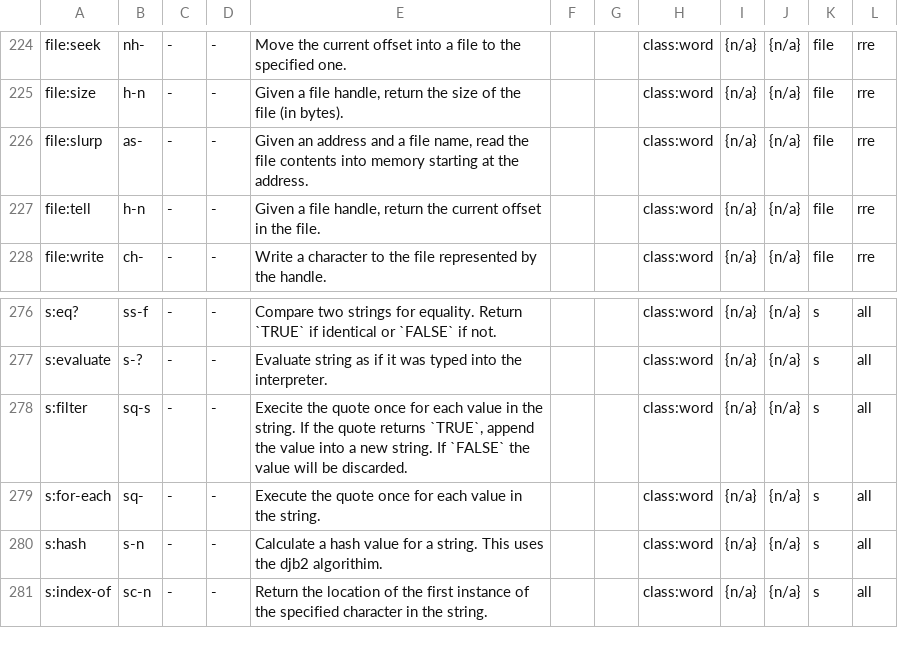
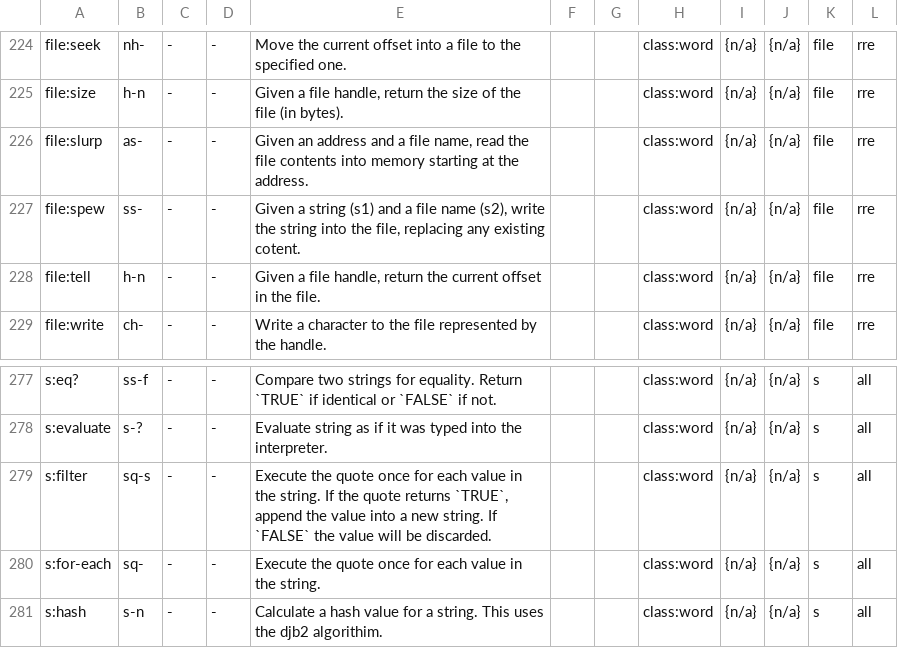
Before and after one commit to Acidburn0zzz/retro, a TSV file: wip/words.tsv, drawn as a sheet; only a part is shown, gaps mark what is left out; the shorter side is filled out with more unchanged rows.

Commit message:
add file:spew

```diff
--- a/wip/words.tsv
+++ b/wip/words.tsv
@@ -226,2 +226,3 @@ file:size	h-n	-	-	Given a file handle, return the size of the file (in bytes).
 file:slurp	as-	-	-	Given an address and a file name, read the file contents into memory starting at the address.			class:word	{n/a}	{n/a}	file	rre	
+file:spew	ss-	-	-	Given a string (s1) and a file name (s2), write the string into the file, replacing any existing cotent.			class:word	{n/a}	{n/a}	file	rre	
 file:tell	h-n	-	-	Given a file handle, return the current offset in the file.			class:word	{n/a}	{n/a}	file	rre	
@@ -277,3 +278,3 @@ s:eq?	ss-f	-	-	Compare two strings for equality. Return `TRUE` if identical or `
 s:evaluate	s-?	-	-	Evaluate string as if it was typed into the interpreter.			class:word	{n/a}	{n/a}	s	all	
-s:filter	sq-s	-	-	Execite the quote once for each value in the string. If the quote returns `TRUE`, append the value into a new string. If `FALSE` the value will be discarded.			class:word	{n/a}	{n/a}	s	all	
+s:filter	sq-s	-	-	Execute the quote once for each value in the string. If the quote returns `TRUE`, append the value into a new string. If `FALSE` the value will be discarded.			class:word	{n/a}	{n/a}	s	all	
 s:for-each	sq-	-	-	Execute the quote once for each value in the string.			class:word	{n/a}	{n/a}	s	all	
```
Also changed, not shown: 2 other files.
